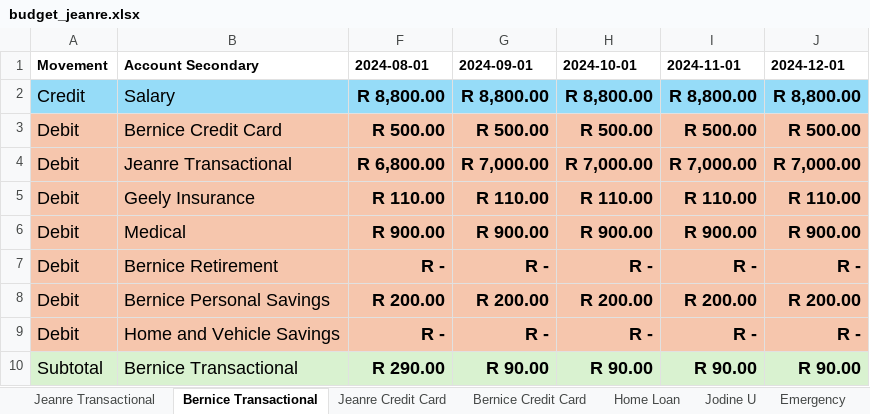
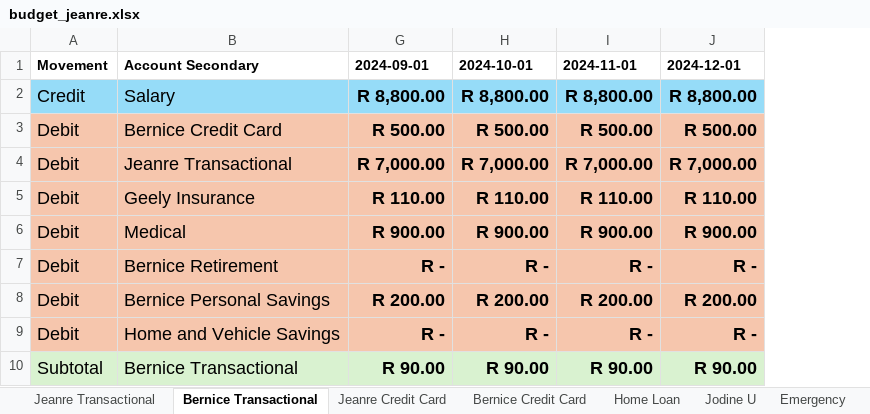
Before and after one commit to BicycleJeanre/ftrack, an Excel workbook: source files/budget_jeanre.xlsx, sheet Bernice Transactional, drawn as a sheet; values as stored, in another font and other column widths than the file's, no borders; table styles not drawn; the diff names each change by its address in the sheet, - before the commit and + after, or states it on an @@ line.

```diff
--- a/source files/budget_jeanre.xlsx (sheet Bernice Transactional)
+++ b/source files/budget_jeanre.xlsx (sheet Bernice Transactional)
@@ column F (2024-08-01) hidden, rows 2-10: R 8,800.00 | R 500.00 | R 6,800.00 | R 110.00 | R 900.00 | R - | R 200.00 | R - | R 290.00 @@
```
Also changed, not shown: sheet Jeanre Transactional, sheet Jeanre Credit Card, source files/budget_jodine.xlsx, 41 other files.
